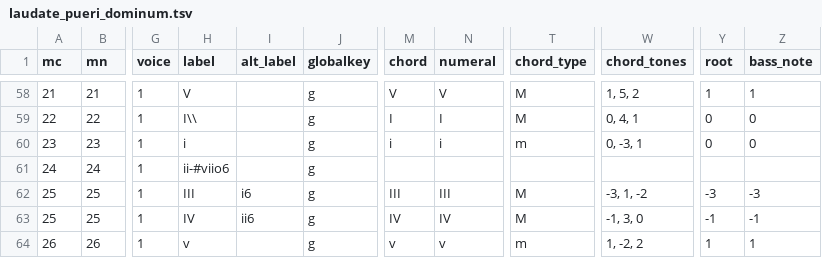
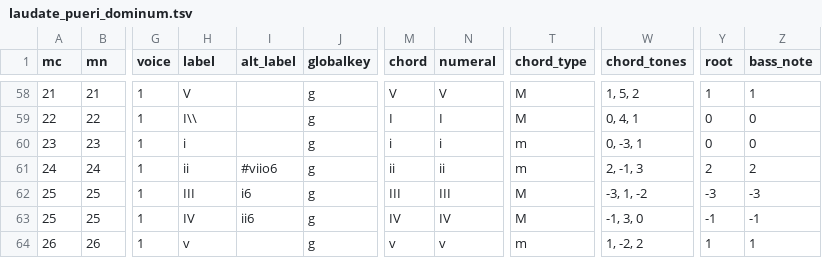
Before and after one commit to DCMLab/monteverdi_madrigals, a TSV file: harmonies/laudate_pueri_dominum.tsv, drawn as a sheet; only a part is shown, gaps mark what is left out; the diff names each change by its address in the sheet, - before the commit and + after, or states it on an @@ line.

```diff
--- a/harmonies/laudate_pueri_dominum.tsv
+++ b/harmonies/laudate_pueri_dominum.tsv
-H61 (label): ii-#viio6
+H61 (label): ii
-I61 (alt_label): (empty)
+I61 (alt_label): #viio6
-M61 (chord): (empty)
+M61 (chord): ii
-N61 (numeral): (empty)
+N61 (numeral): ii
-T61 (chord_type): (empty)
+T61 (chord_type): m
-W61 (chord_tones): (empty)
+W61 (chord_tones): 2, -1, 3
-Y61 (root): (empty)
+Y61 (root): 2
-Z61 (bass_note): (empty)
+Z61 (bass_note): 2
```
Also changed, not shown: harmonies/5-05b.tsv, harmonies/5-10.tsv.
